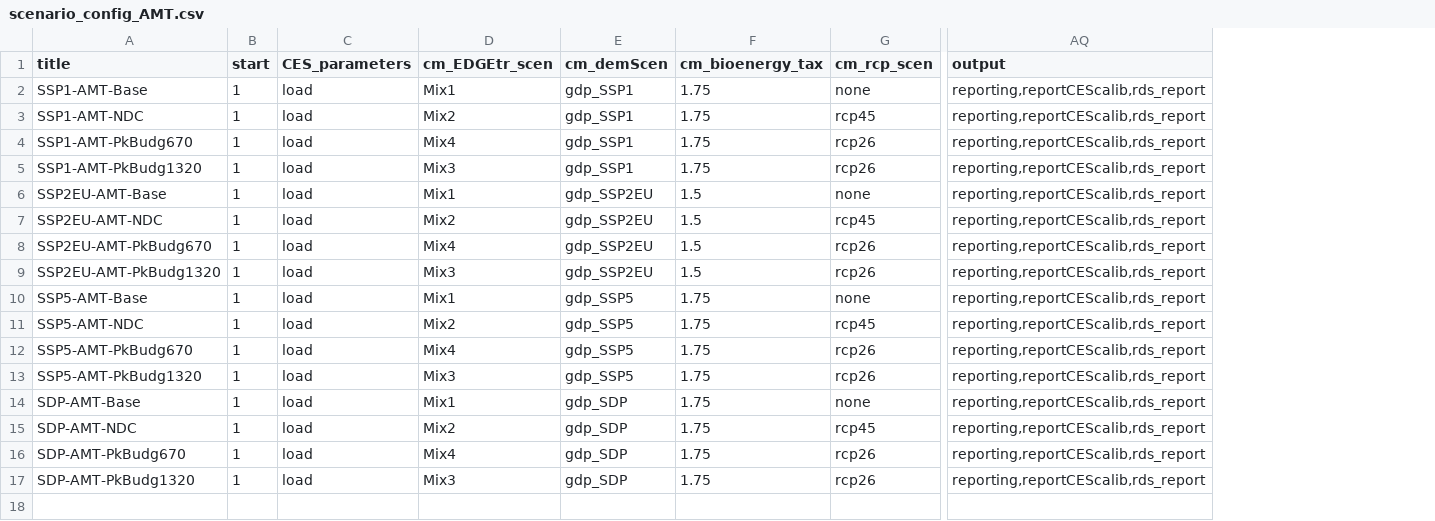
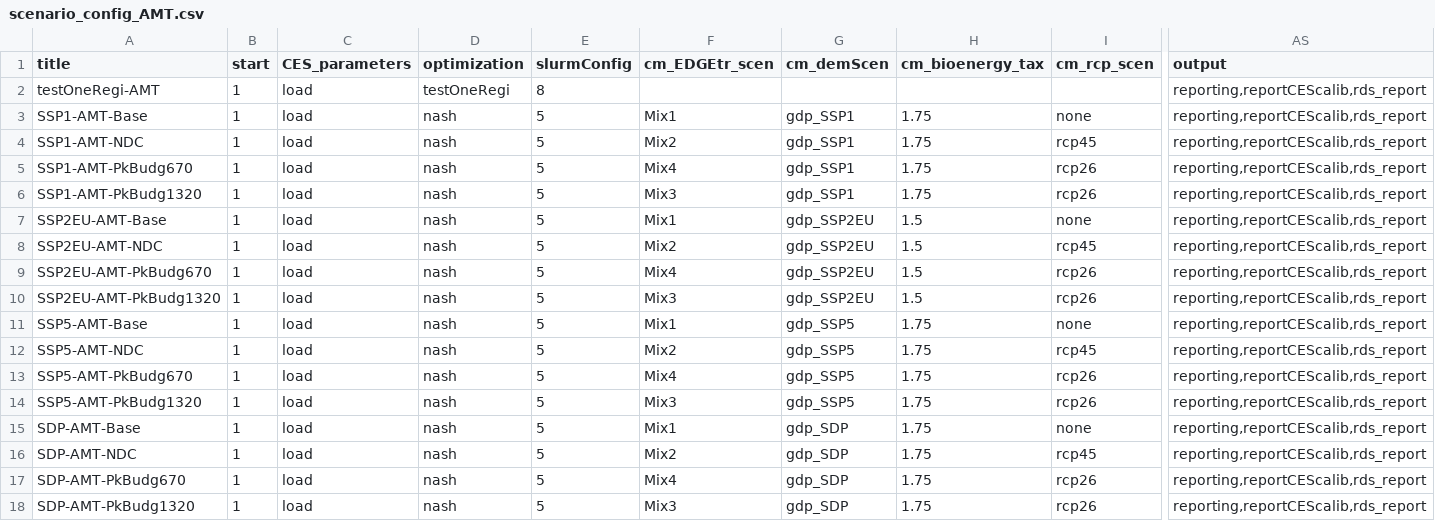
Before and after one commit to remindmodel/remind, a CSV file: config/scenario_config_AMT.csv, drawn as a sheet; only a part is shown, gaps mark what is left out; addresses are those after the commit; rows hold the shown columns only; the diff names each change by its address in the sheet, - before the commit and + after, or states it on an @@ line.

Commit message:
add testOneRegi to scenario_config_AMT.csv, fix start.R output

```diff
--- a/config/scenario_config_AMT.csv
+++ b/config/scenario_config_AMT.csv
+column D (optimization), rows 3-18: all nash
+column E (slurmConfig), rows 3-18: all 5
+row 2: testOneRegi-AMT | 1 | load | testOneRegi | 8 |  |  |  |  | reporting,reportCEScalib,rds_report
```
Also changed, not shown: 1 other file.
